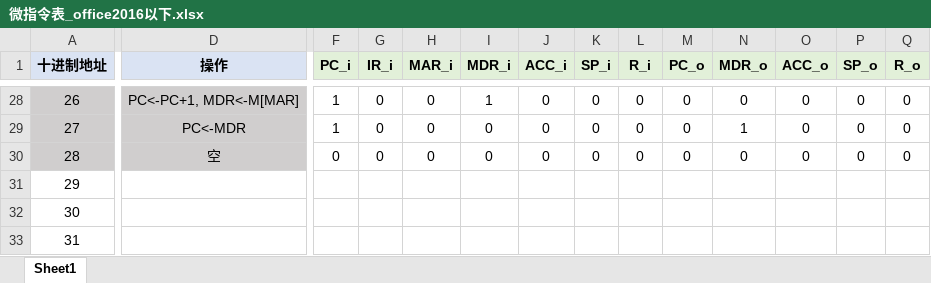
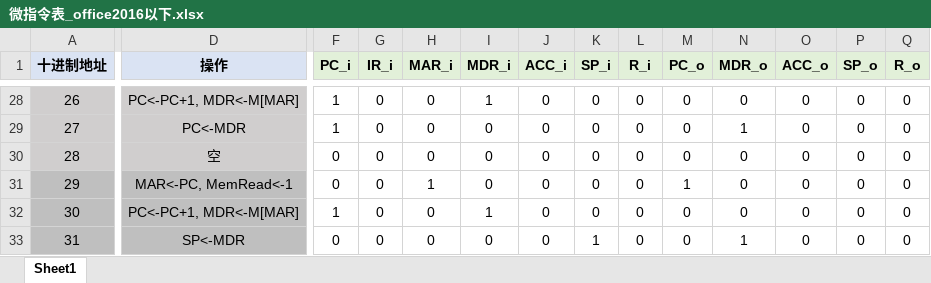
Before and after one commit to Lincyaw/Computer-Organization-experiment, an Excel workbook: Lab4_Handouts_20200504_161045/微指令表_office2016以下.xlsx, sheet Sheet1, drawn as a sheet; only a part is shown, gaps mark what is left out; values as stored, in another font and other column widths than the file's, no borders; conditional formats not drawn; the diff covers the shown part only; the diff names each change by its address in the sheet, - before the commit and + after, or states it on an @@ line.

```diff
--- a/Lab4_Handouts_20200504_161045/微指令表_office2016以下.xlsx (sheet Sheet1)
+++ b/Lab4_Handouts_20200504_161045/微指令表_office2016以下.xlsx (sheet Sheet1)
-A31:D33 fill: none
+A31:D33 fill: #BFBFBF
-D31 (操作): (empty)
+D31 (操作): MAR<-PC, MemRead<-1
-F31 (PC_i): (empty)
+F31 (PC_i): 0
-G31:G33 (IR_i): (empty)
+G31:G33 (IR_i): 0
-H31 (MAR_i): (empty)
+H31 (MAR_i): 1
-I31 (MDR_i): (empty)
+I31 (MDR_i): 0
-J31:J33 (ACC_i): (empty)
+J31:J33 (ACC_i): 0
-K31:K32 (SP_i): (empty)
+K31:K32 (SP_i): 0
-L31:L33 (R_i): (empty)
+L31:L33 (R_i): 0
-M31 (PC_o): (empty)
+M31 (PC_o): 1
-N31:N32 (MDR_o): (empty)
+N31:N32 (MDR_o): 0
-O31:O33 (ACC_o): (empty)
+O31:O33 (ACC_o): 0
-P31:P33 (SP_o): (empty)
+P31:P33 (SP_o): 0
-Q31:Q33 (R_o): (empty)
+Q31:Q33 (R_o): 0
-D32 (操作): (empty)
+D32 (操作): PC<-PC+1, MDR<-M[MAR]
-F32 (PC_i): (empty)
+F32 (PC_i): 1
-H32:H33 (MAR_i): (empty)
+H32:H33 (MAR_i): 0
-I32 (MDR_i): (empty)
+I32 (MDR_i): 1
-M32:M33 (PC_o): (empty)
+M32:M33 (PC_o): 0
-D33 (操作): (empty)
+D33 (操作): SP<-MDR
-F33 (PC_i): (empty)
+F33 (PC_i): 0
-I33 (MDR_i): (empty)
+I33 (MDR_i): 0
-K33 (SP_i): (empty)
+K33 (SP_i): 1
-N33 (MDR_o): (empty)
+N33 (MDR_o): 1
```
Also changed, not shown: 101 edited cells, cell formats and merged cells elsewhere in this sheet, 1 other file.
